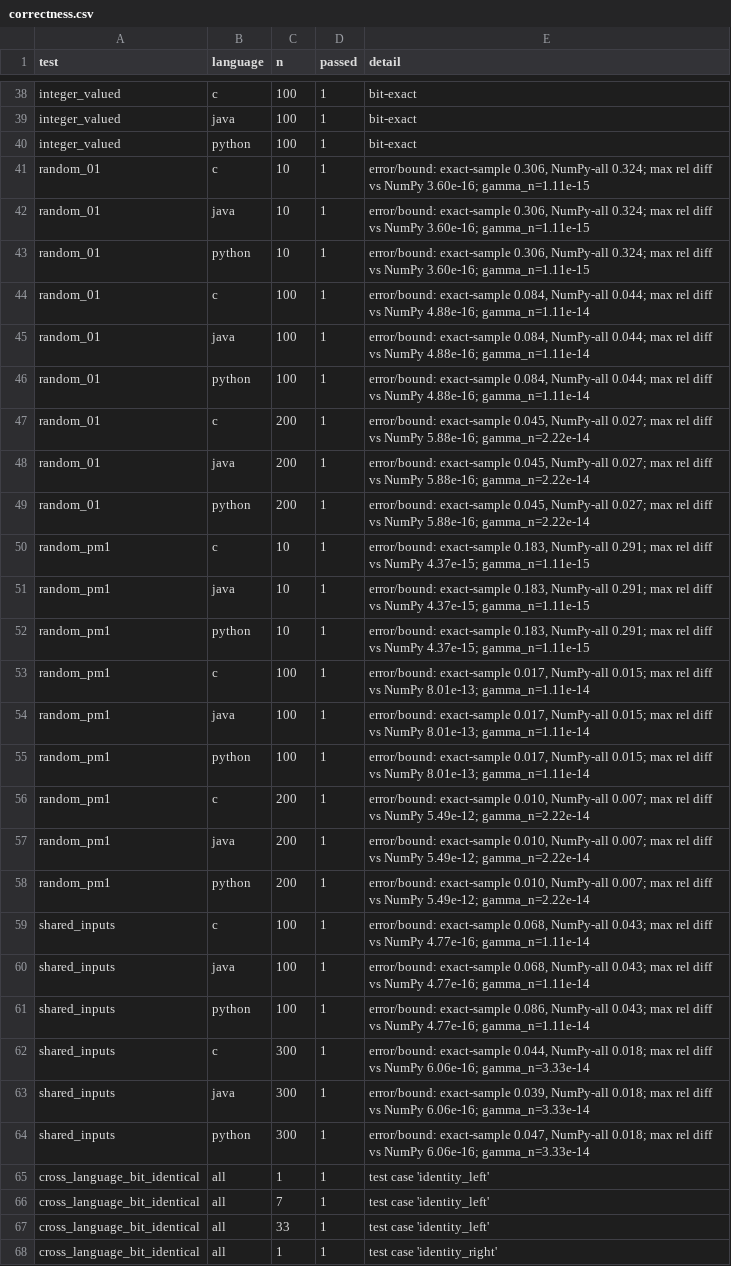
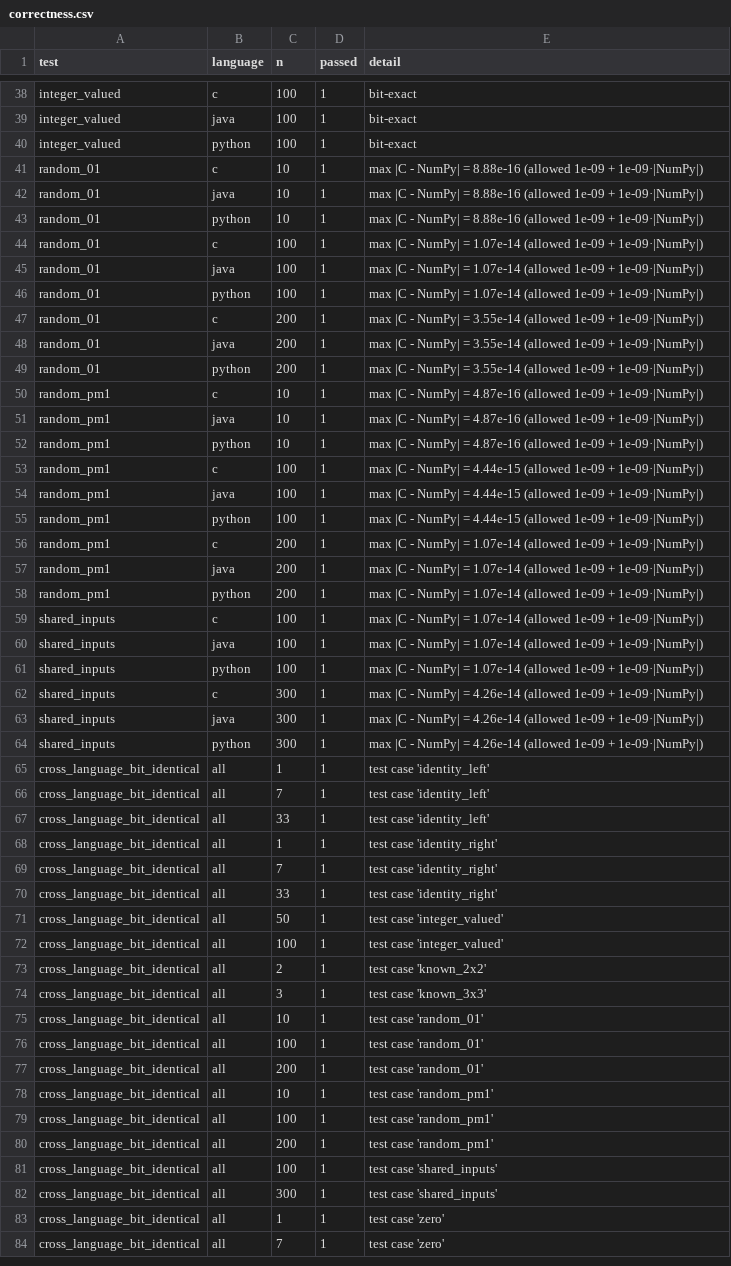
Before and after one commit to abdela758/bigdata-matmul, a CSV file: assignment1/results/correctness.csv, drawn as a sheet; only a part is shown, gaps mark what is left out; the shorter side is filled out with more unchanged rows.

```diff
--- a/assignment1/results/correctness.csv
+++ b/assignment1/results/correctness.csv
@@ -40,26 +40,26 @@ integer_valued,java,100,1,bit-exact
 integer_valued,python,100,1,bit-exact
-random_01,c,10,1,"error/bound: exact-sample 0.306, NumPy-all 0.324; max rel diff vs NumPy 3.60e-16; gamma_n=1.11e-15"
-random_01,java,10,1,"error/bound: exact-sample 0.306, NumPy-all 0.324; max rel diff vs NumPy 3.60e-16; gamma_n=1.11e-15"
-random_01,python,10,1,"error/bound: exact-sample 0.306, NumPy-all 0.324; max rel diff vs NumPy 3.60e-16; gamma_n=1.11e-15"
-random_01,c,100,1,"error/bound: exact-sample 0.084, NumPy-all 0.044; max rel diff vs NumPy 4.88e-16; gamma_n=1.11e-14"
-random_01,java,100,1,"error/bound: exact-sample 0.084, NumPy-all 0.044; max rel diff vs NumPy 4.88e-16; gamma_n=1.11e-14"
-random_01,python,100,1,"error/bound: exact-sample 0.084, NumPy-all 0.044; max rel diff vs NumPy 4.88e-16; gamma_n=1.11e-14"
-random_01,c,200,1,"error/bound: exact-sample 0.045, NumPy-all 0.027; max rel diff vs NumPy 5.88e-16; gamma_n=2.22e-14"
-random_01,java,200,1,"error/bound: exact-sample 0.045, NumPy-all 0.027; max rel diff vs NumPy 5.88e-16; gamma_n=2.22e-14"
-random_01,python,200,1,"error/bound: exact-sample 0.045, NumPy-all 0.027; max rel diff vs NumPy 5.88e-16; gamma_n=2.22e-14"
-random_pm1,c,10,1,"error/bound: exact-sample 0.183, NumPy-all 0.291; max rel diff vs NumPy 4.37e-15; gamma_n=1.11e-15"
-random_pm1,java,10,1,"error/bound: exact-sample 0.183, NumPy-all 0.291; max rel diff vs NumPy 4.37e-15; gamma_n=1.11e-15"
-random_pm1,python,10,1,"error/bound: exact-sample 0.183, NumPy-all 0.291; max rel diff vs NumPy 4.37e-15; gamma_n=1.11e-15"
-random_pm1,c,100,1,"error/bound: exact-sample 0.017, NumPy-all 0.015; max rel diff vs NumPy 8.01e-13; gamma_n=1.11e-14"
-random_pm1,java,100,1,"error/bound: exact-sample 0.017, NumPy-all 0.015; max rel diff vs NumPy 8.01e-13; gamma_n=1.11e-14"
-random_pm1,python,100,1,"error/bound: exact-sample 0.017, NumPy-all 0.015; max rel diff vs NumPy 8.01e-13; gamma_n=1.11e-14"
-random_pm1,c,200,1,"error/bound: exact-sample 0.010, NumPy-all 0.007; max rel diff vs NumPy 5.49e-12; gamma_n=2.22e-14"
-random_pm1,java,200,1,"error/bound: exact-sample 0.010, NumPy-all 0.007; max rel diff vs NumPy 5.49e-12; gamma_n=2.22e-14"
-random_pm1,python,200,1,"error/bound: exact-sample 0.010, NumPy-all 0.007; max rel diff vs NumPy 5.49e-12; gamma_n=2.22e-14"
-shared_inputs,c,100,1,"error/bound: exact-sample 0.068, NumPy-all 0.043; max rel diff vs NumPy 4.77e-16; gamma_n=1.11e-14"
-shared_inputs,java,100,1,"error/bound: exact-sample 0.068, NumPy-all 0.043; max rel diff vs NumPy 4.77e-16; gamma_n=1.11e-14"
-shared_inputs,python,100,1,"error/bound: exact-sample 0.086, NumPy-all 0.043; max rel diff vs NumPy 4.77e-16; gamma_n=1.11e-14"
-shared_inputs,c,300,1,"error/bound: exact-sample 0.044, NumPy-all 0.018; max rel diff vs NumPy 6.06e-16; gamma_n=3.33e-14"
-shared_inputs,java,300,1,"error/bound: exact-sample 0.039, NumPy-all 0.018; max rel diff vs NumPy 6.06e-16; gamma_n=3.33e-14"
-shared_inputs,python,300,1,"error/bound: exact-sample 0.047, NumPy-all 0.018; max rel diff vs NumPy 6.06e-16; gamma_n=3.33e-14"
+random_01,c,10,1,max |C - NumPy| = 8.88e-16 (allowed 1e-09 + 1e-09·|NumPy|)
+random_01,java,10,1,max |C - NumPy| = 8.88e-16 (allowed 1e-09 + 1e-09·|NumPy|)
+random_01,python,10,1,max |C - NumPy| = 8.88e-16 (allowed 1e-09 + 1e-09·|NumPy|)
+random_01,c,100,1,max |C - NumPy| = 1.07e-14 (allowed 1e-09 + 1e-09·|NumPy|)
+random_01,java,100,1,max |C - NumPy| = 1.07e-14 (allowed 1e-09 + 1e-09·|NumPy|)
+random_01,python,100,1,max |C - NumPy| = 1.07e-14 (allowed 1e-09 + 1e-09·|NumPy|)
+random_01,c,200,1,max |C - NumPy| = 3.55e-14 (allowed 1e-09 + 1e-09·|NumPy|)
+random_01,java,200,1,max |C - NumPy| = 3.55e-14 (allowed 1e-09 + 1e-09·|NumPy|)
+random_01,python,200,1,max |C - NumPy| = 3.55e-14 (allowed 1e-09 + 1e-09·|NumPy|)
+random_pm1,c,10,1,max |C - NumPy| = 4.87e-16 (allowed 1e-09 + 1e-09·|NumPy|)
+random_pm1,java,10,1,max |C - NumPy| = 4.87e-16 (allowed 1e-09 + 1e-09·|NumPy|)
+random_pm1,python,10,1,max |C - NumPy| = 4.87e-16 (allowed 1e-09 + 1e-09·|NumPy|)
+random_pm1,c,100,1,max |C - NumPy| = 4.44e-15 (allowed 1e-09 + 1e-09·|NumPy|)
+random_pm1,java,100,1,max |C - NumPy| = 4.44e-15 (allowed 1e-09 + 1e-09·|NumPy|)
+random_pm1,python,100,1,max |C - NumPy| = 4.44e-15 (allowed 1e-09 + 1e-09·|NumPy|)
+random_pm1,c,200,1,max |C - NumPy| = 1.07e-14 (allowed 1e-09 + 1e-09·|NumPy|)
+random_pm1,java,200,1,max |C - NumPy| = 1.07e-14 (allowed 1e-09 + 1e-09·|NumPy|)
+random_pm1,python,200,1,max |C - NumPy| = 1.07e-14 (allowed 1e-09 + 1e-09·|NumPy|)
+shared_inputs,c,100,1,max |C - NumPy| = 1.07e-14 (allowed 1e-09 + 1e-09·|NumPy|)
+shared_inputs,java,100,1,max |C - NumPy| = 1.07e-14 (allowed 1e-09 + 1e-09·|NumPy|)
+shared_inputs,python,100,1,max |C - NumPy| = 1.07e-14 (allowed 1e-09 + 1e-09·|NumPy|)
+shared_inputs,c,300,1,max |C - NumPy| = 4.26e-14 (allowed 1e-09 + 1e-09·|NumPy|)
+shared_inputs,java,300,1,max |C - NumPy| = 4.26e-14 (allowed 1e-09 + 1e-09·|NumPy|)
+shared_inputs,python,300,1,max |C - NumPy| = 4.26e-14 (allowed 1e-09 + 1e-09·|NumPy|)
 cross_language_bit_identical,all,1,1,test case 'identity_left'
```
Also changed, not shown: assignment1/results/tables/memory_summary.csv, 12 other files.
